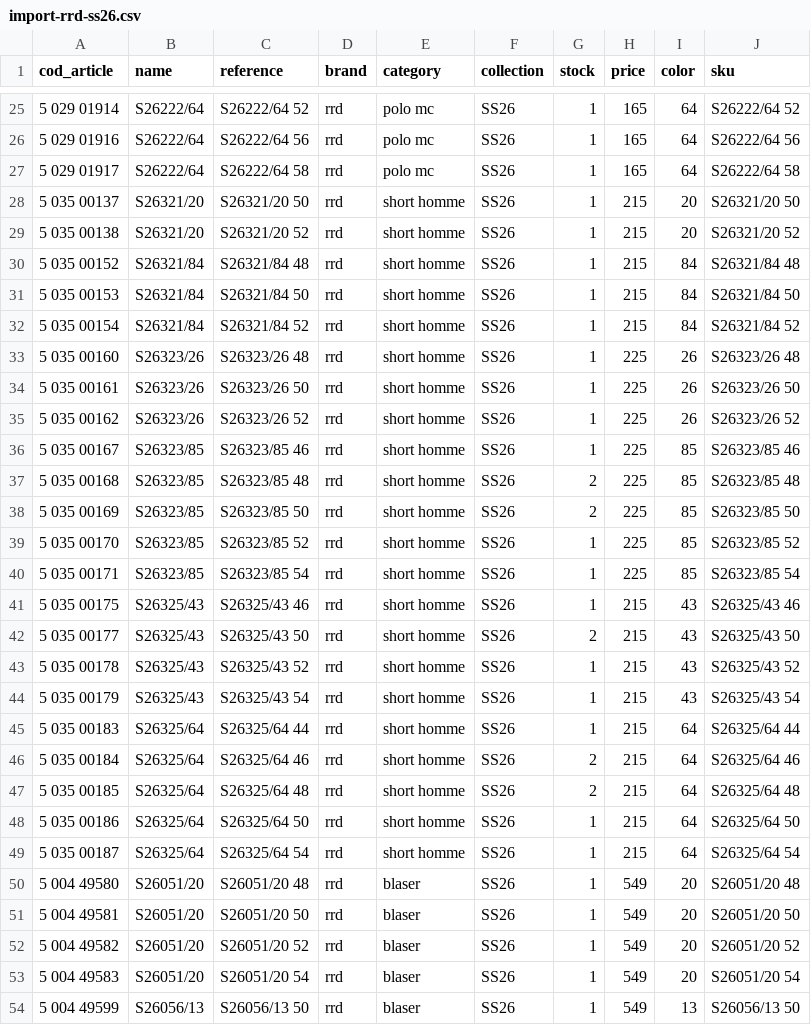
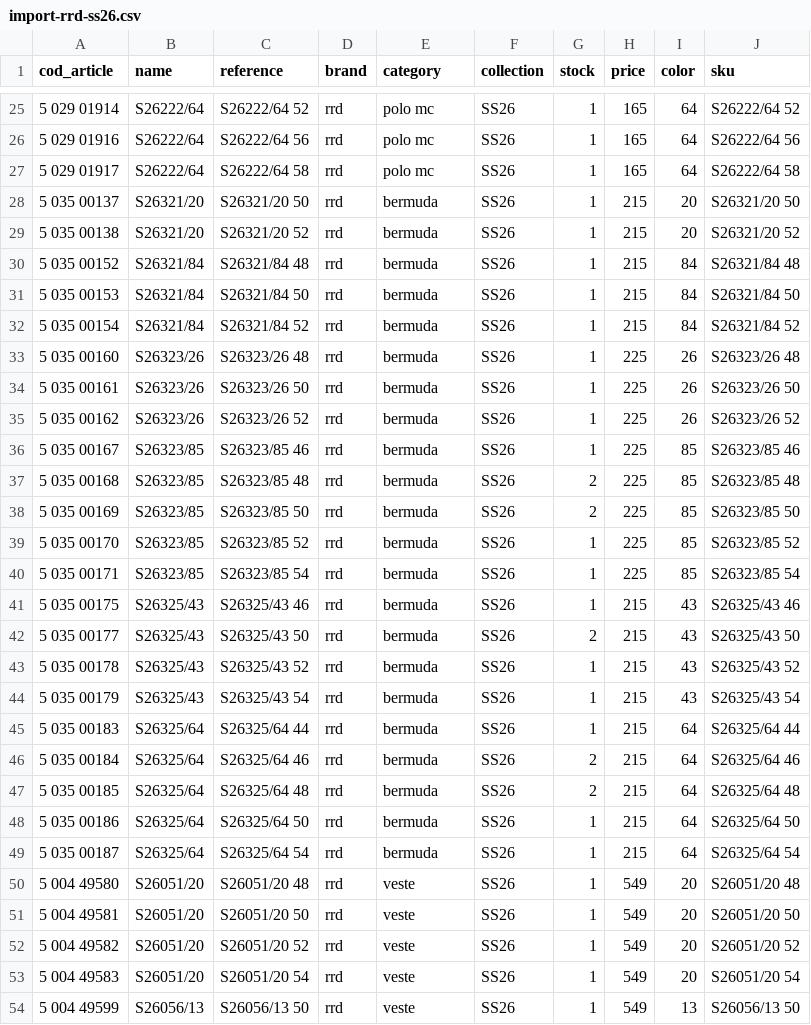
Before and after one commit to armedbased111-rgb/reboulstore, a CSV file: docs/imports/import-rrd-ss26.csv, drawn as a sheet; only a part is shown, gaps mark what is left out; the diff covers the shown part only.

```diff
--- a/docs/imports/import-rrd-ss26.csv
+++ b/docs/imports/import-rrd-ss26.csv
@@ -27,28 +27,28 @@ cod_article;name;reference;brand;category;collection;stock;price;color;sku
 5 029 01917;S26222/64;S26222/64 58;rrd;polo mc;SS26;1;165;64;S26222/64 58
-5 035 00137;S26321/20;S26321/20 50;rrd;short homme;SS26;1;215;20;S26321/20 50
-5 035 00138;S26321/20;S26321/20 52;rrd;short homme;SS26;1;215;20;S26321/20 52
-5 035 00152;S26321/84;S26321/84 48;rrd;short homme;SS26;1;215;84;S26321/84 48
-5 035 00153;S26321/84;S26321/84 50;rrd;short homme;SS26;1;215;84;S26321/84 50
-5 035 00154;S26321/84;S26321/84 52;rrd;short homme;SS26;1;215;84;S26321/84 52
-5 035 00160;S26323/26;S26323/26 48;rrd;short homme;SS26;1;225;26;S26323/26 48
-5 035 00161;S26323/26;S26323/26 50;rrd;short homme;SS26;1;225;26;S26323/26 50
-5 035 00162;S26323/26;S26323/26 52;rrd;short homme;SS26;1;225;26;S26323/26 52
-5 035 00167;S26323/85;S26323/85 46;rrd;short homme;SS26;1;225;85;S26323/85 46
-5 035 00168;S26323/85;S26323/85 48;rrd;short homme;SS26;2;225;85;S26323/85 48
-5 035 00169;S26323/85;S26323/85 50;rrd;short homme;SS26;2;225;85;S26323/85 50
-5 035 00170;S26323/85;S26323/85 52;rrd;short homme;SS26;1;225;85;S26323/85 52
-5 035 00171;S26323/85;S26323/85 54;rrd;short homme;SS26;1;225;85;S26323/85 54
-5 035 00175;S26325/43;S26325/43 46;rrd;short homme;SS26;1;215;43;S26325/43 46
-5 035 00177;S26325/43;S26325/43 50;rrd;short homme;SS26;2;215;43;S26325/43 50
-5 035 00178;S26325/43;S26325/43 52;rrd;short homme;SS26;1;215;43;S26325/43 52
-5 035 00179;S26325/43;S26325/43 54;rrd;short homme;SS26;1;215;43;S26325/43 54
-5 035 00183;S26325/64;S26325/64 44;rrd;short homme;SS26;1;215;64;S26325/64 44
-5 035 00184;S26325/64;S26325/64 46;rrd;short homme;SS26;2;215;64;S26325/64 46
-5 035 00185;S26325/64;S26325/64 48;rrd;short homme;SS26;2;215;64;S26325/64 48
-5 035 00186;S26325/64;S26325/64 50;rrd;short homme;SS26;1;215;64;S26325/64 50
-5 035 00187;S26325/64;S26325/64 54;rrd;short homme;SS26;1;215;64;S26325/64 54
-5 004 49580;S26051/20;S26051/20 48;rrd;blaser;SS26;1;549;20;S26051/20 48
-5 004 49581;S26051/20;S26051/20 50;rrd;blaser;SS26;1;549;20;S26051/20 50
-5 004 49582;S26051/20;S26051/20 52;rrd;blaser;SS26;1;549;20;S26051/20 52
-5 004 49583;S26051/20;S26051/20 54;rrd;blaser;SS26;1;549;20;S26051/20 54
-5 004 49599;S26056/13;S26056/13 50;rrd;blaser;SS26;1;549;13;S26056/13 50
+5 035 00137;S26321/20;S26321/20 50;rrd;bermuda;SS26;1;215;20;S26321/20 50
+5 035 00138;S26321/20;S26321/20 52;rrd;bermuda;SS26;1;215;20;S26321/20 52
+5 035 00152;S26321/84;S26321/84 48;rrd;bermuda;SS26;1;215;84;S26321/84 48
+5 035 00153;S26321/84;S26321/84 50;rrd;bermuda;SS26;1;215;84;S26321/84 50
+5 035 00154;S26321/84;S26321/84 52;rrd;bermuda;SS26;1;215;84;S26321/84 52
+5 035 00160;S26323/26;S26323/26 48;rrd;bermuda;SS26;1;225;26;S26323/26 48
+5 035 00161;S26323/26;S26323/26 50;rrd;bermuda;SS26;1;225;26;S26323/26 50
+5 035 00162;S26323/26;S26323/26 52;rrd;bermuda;SS26;1;225;26;S26323/26 52
+5 035 00167;S26323/85;S26323/85 46;rrd;bermuda;SS26;1;225;85;S26323/85 46
+5 035 00168;S26323/85;S26323/85 48;rrd;bermuda;SS26;2;225;85;S26323/85 48
+5 035 00169;S26323/85;S26323/85 50;rrd;bermuda;SS26;2;225;85;S26323/85 50
+5 035 00170;S26323/85;S26323/85 52;rrd;bermuda;SS26;1;225;85;S26323/85 52
+5 035 00171;S26323/85;S26323/85 54;rrd;bermuda;SS26;1;225;85;S26323/85 54
+5 035 00175;S26325/43;S26325/43 46;rrd;bermuda;SS26;1;215;43;S26325/43 46
+5 035 00177;S26325/43;S26325/43 50;rrd;bermuda;SS26;2;215;43;S26325/43 50
+5 035 00178;S26325/43;S26325/43 52;rrd;bermuda;SS26;1;215;43;S26325/43 52
+5 035 00179;S26325/43;S26325/43 54;rrd;bermuda;SS26;1;215;43;S26325/43 54
+5 035 00183;S26325/64;S26325/64 44;rrd;bermuda;SS26;1;215;64;S26325/64 44
+5 035 00184;S26325/64;S26325/64 46;rrd;bermuda;SS26;2;215;64;S26325/64 46
+5 035 00185;S26325/64;S26325/64 48;rrd;bermuda;SS26;2;215;64;S26325/64 48
+5 035 00186;S26325/64;S26325/64 50;rrd;bermuda;SS26;1;215;64;S26325/64 50
+5 035 00187;S26325/64;S26325/64 54;rrd;bermuda;SS26;1;215;64;S26325/64 54
+5 004 49580;S26051/20;S26051/20 48;rrd;veste;SS26;1;549;20;S26051/20 48
+5 004 49581;S26051/20;S26051/20 50;rrd;veste;SS26;1;549;20;S26051/20 50
+5 004 49582;S26051/20;S26051/20 52;rrd;veste;SS26;1;549;20;S26051/20 52
+5 004 49583;S26051/20;S26051/20 54;rrd;veste;SS26;1;549;20;S26051/20 54
+5 004 49599;S26056/13;S26056/13 50;rrd;veste;SS26;1;549;13;S26056/13 50
```
Also changed, not shown: 7 edited cells elsewhere in this file, 1 other file.
